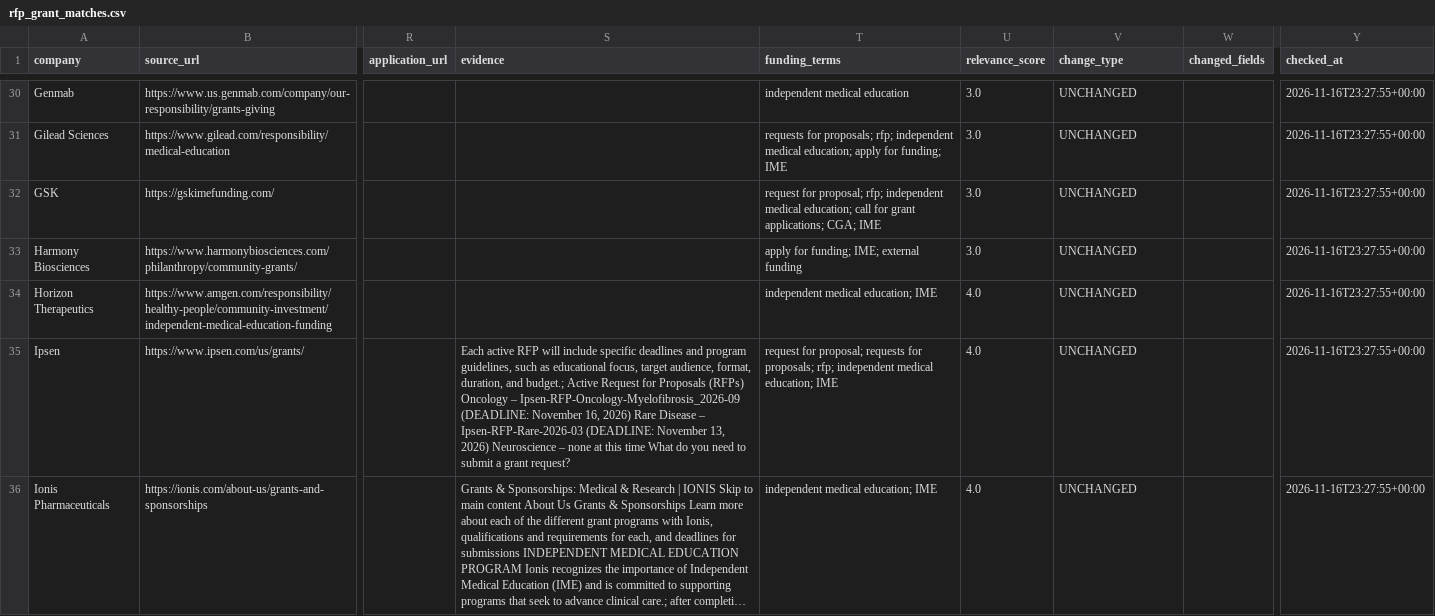
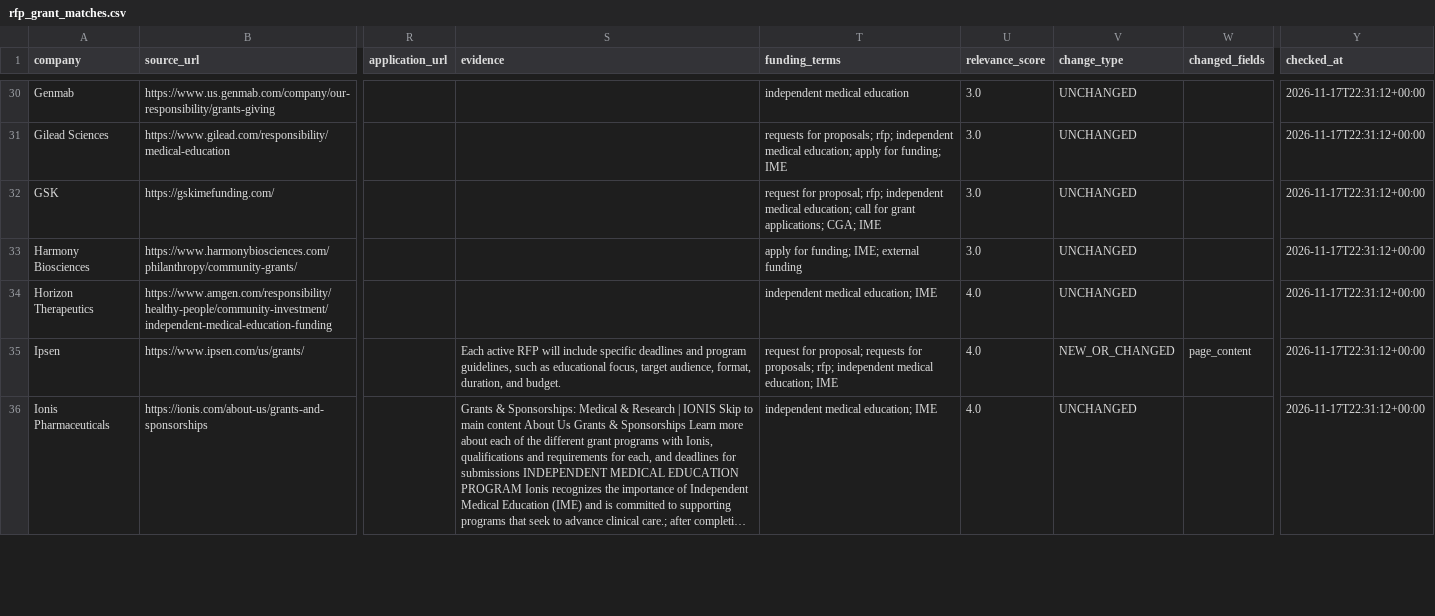
Before and after one commit to PrudhviVIJ/RFP_Alert_System, a CSV file: output/rfp_grant_matches.csv, drawn as a sheet; only a part is shown, gaps mark what is left out; long unchanged cells end in …; the diff covers the shown part only; the diff names each change by its address in the sheet, - before the commit and + after, or states it on an @@ line.

```diff
--- a/output/rfp_grant_matches.csv
+++ b/output/rfp_grant_matches.csv
-Y30:Y36 (checked_at): 2026-11-16T23:27:55+00:00
+Y30:Y36 (checked_at): 2026-11-17T22:31:12+00:00
-S35 (evidence): …duration, and budget.; Active Request for Proposals (RFPs) Oncology – Ipsen-RFP-Oncology-Myelofibrosis_2026-09 (DEADLINE: November 16, 2026) Rare Disease – Ipsen-RFP-Rare-2026-03 (DEADLINE: November 13, 2026) Neuroscience – none at this time What do you need to submit a grant request?
+S35 (evidence): …duration, and budget.
-V35 (change_type): UNCHANGED
+V35 (change_type): NEW_OR_CHANGED
-W35 (changed_fields): (empty)
+W35 (changed_fields): page_content
```
Also changed, not shown: 1 removed row and 128 edited cells elsewhere in this file, output/last_run_report.csv, 1 other file.
